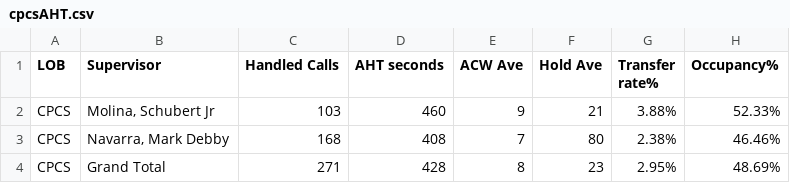
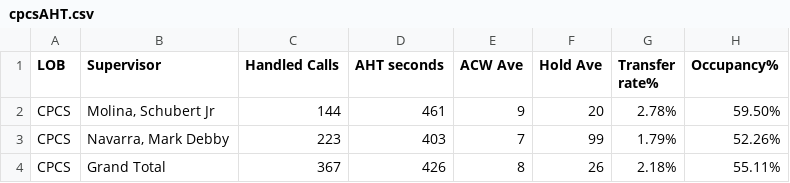
Before and after one commit to cbandoy/CPCSAHTinterval, a CSV file: cpcsAHT.csv, drawn as a sheet.

```diff
--- a/cpcsAHT.csv
+++ b/cpcsAHT.csv
@@ -1,4 +1,4 @@
 LOB,Supervisor,Handled Calls ,AHT seconds,ACW Ave,Hold Ave,Transfer rate%,Occupancy%
-CPCS,"Molina, Schubert Jr",103,460,9,21,3.88%,52.33%
-CPCS,"Navarra, Mark Debby",168,408,7,80,2.38%,46.46%
-CPCS,Grand Total,271,428,8,23,2.95%,48.69%
+CPCS,"Molina, Schubert Jr",144,461,9,20,2.78%,59.50%
+CPCS,"Navarra, Mark Debby",223,403,7,99,1.79%,52.26%
+CPCS,Grand Total,367,426,8,26,2.18%,55.11%
```
Also changed, not shown: cpcs.csv, 1 other file.
